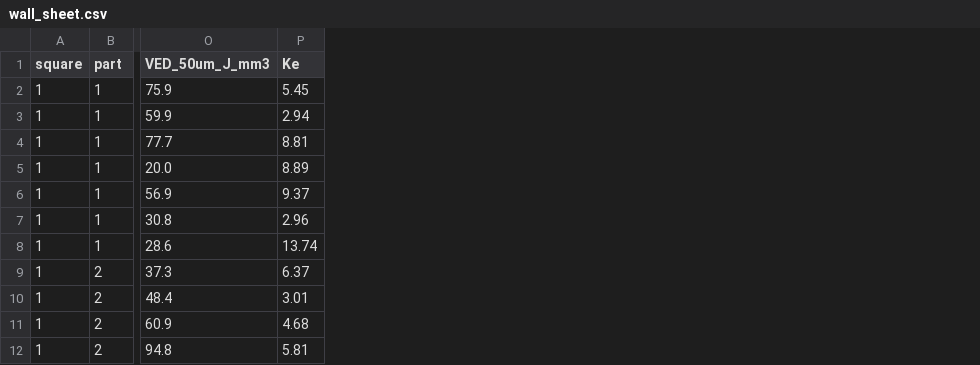
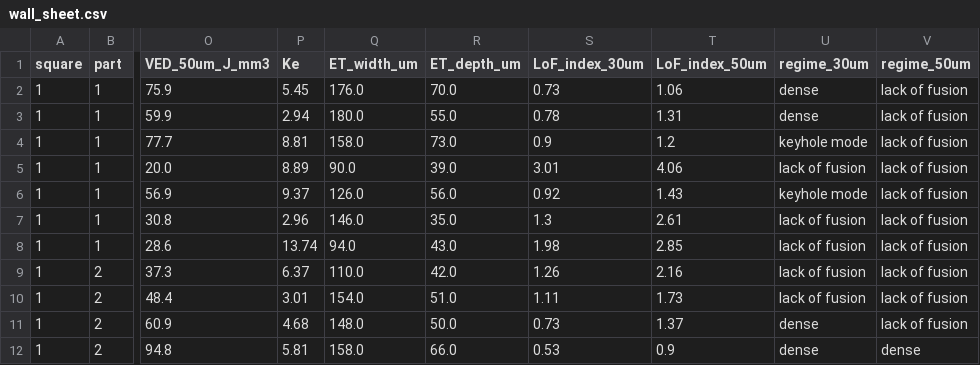
Before and after one commit to vertical-cloud-lab/digital-alloy-lab, a CSV file: lpbf-runs/m2-track-design/out/wall_sheet.csv, drawn as a sheet; only a part is shown, gaps mark what is left out; the diff names each change by its address in the sheet, - before the commit and + after, or states it on an @@ line.

```diff
--- a/lpbf-runs/m2-track-design/out/wall_sheet.csv
+++ b/lpbf-runs/m2-track-design/out/wall_sheet.csv
+column Q (ET_width_um), rows 2-12: 176.0 | 180.0 | 158.0 | 90.0 | 126.0 | 146.0 | 94.0 | 110.0 | 154.0 | 148.0 | 158.0
+column R (ET_depth_um), rows 2-12: 70.0 | 55.0 | 73.0 | 39.0 | 56.0 | 35.0 | 43.0 | 42.0 | 51.0 | 50.0 | 66.0
+column S (LoF_index_30um), rows 2-12: 0.73 | 0.78 | 0.9 | 3.01 | 0.92 | 1.3 | 1.98 | 1.26 | 1.11 | 0.73 | 0.53
+column T (LoF_index_50um), rows 2-12: 1.06 | 1.31 | 1.2 | 4.06 | 1.43 | 2.61 | 2.85 | 2.16 | 1.73 | 1.37 | 0.9
+column U (regime_30um), rows 2-12: dense | dense | keyhole mode | lack of fusion | keyhole mode | lack of fusion | lack of fusion | lack of fusion | lack of fusion | dense | dense
+column V (regime_50um), rows 2-12: lack of fusion | lack of fusion | lack of fusion | lack of fusion | lack of fusion | lack of fusion | lack of fusion | lack of fusion | lack of fusion | lack of fusion | dense
```
Also changed, not shown: 2 other files.
